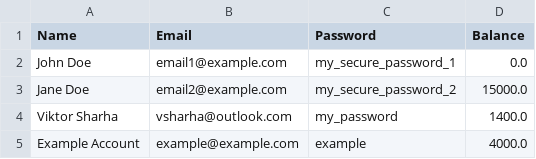
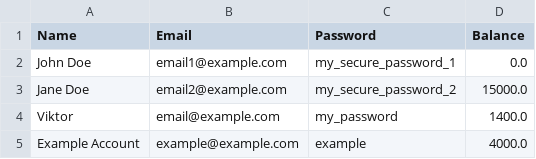
Before and after one commit to vsharha/Banking-System, a CSV file: users.csv, drawn as a sheet.

Commit message:
Update users.csv

```diff
--- a/users.csv
+++ b/users.csv
@@ -3,3 +3,3 @@ John Doe,email1@example.com,my_secure_password_1,0.0
 Jane Doe,email2@example.com,my_secure_password_2,15000.0
-Viktor Sharha,vsharha@outlook.com,my_password,1400.0
+Viktor,email@example.com,my_password,1400.0
 Example Account,example@example.com,example,4000.0
```
